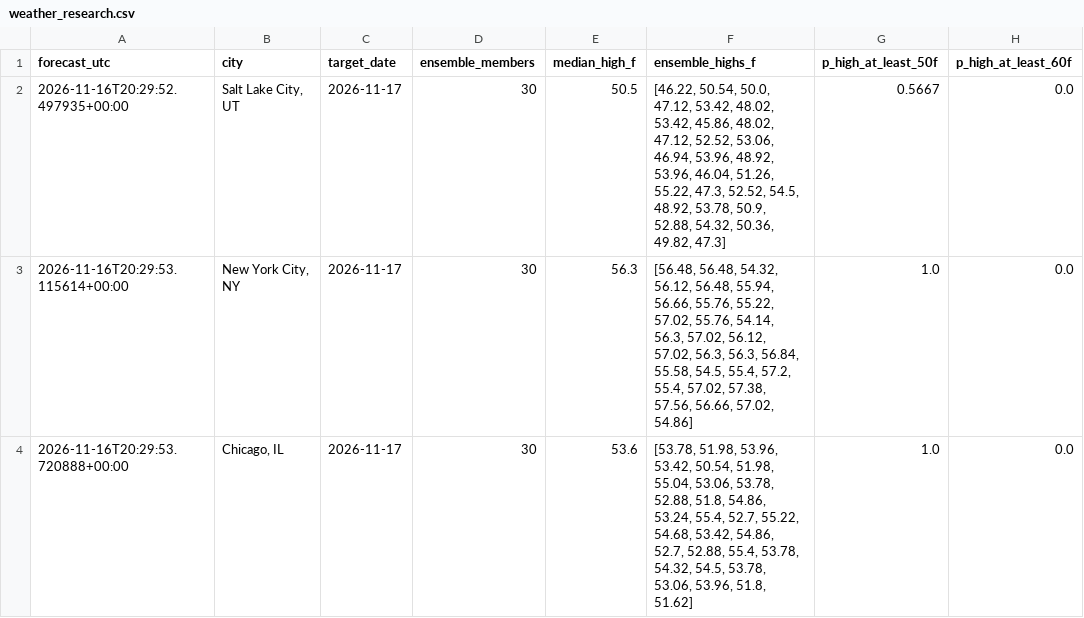
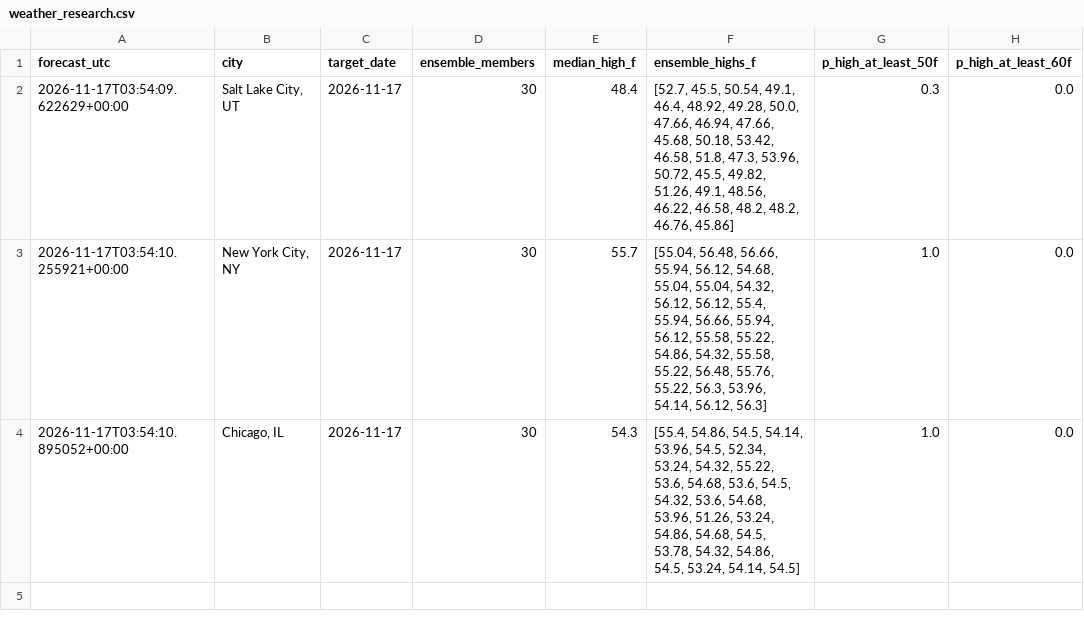
Before and after one commit to hpsyntheticoilsusa-gif/kalshi-ai-paper-trader, a CSV file: data/weather_research.csv, drawn as a sheet; only a part is shown; the diff names each change by its address in the sheet, - before the commit and + after, or states it on an @@ line.

```diff
--- a/data/weather_research.csv
+++ b/data/weather_research.csv
-A2 (forecast_utc): 2026-11-16T20:29:52.497935+00:00
+A2 (forecast_utc): 2026-11-17T03:54:09.622629+00:00
-E2 (median_high_f): 50.5
+E2 (median_high_f): 48.4
-F2 (ensemble_highs_f): [46.22, 50.54, 50.0, 47.12, 53.42, 48.02, 53.42, 45.86, 48.02, 47.12, 52.52, 53.06, 46.94, 53.96, 48.92, 53.96, 46.04, 51.26, 55.22, 47.3, 52.52, 54.5, 48.92, 53.78, 50.9, 52.88, 54.32, 50.36, 49.82, 47.3]
+F2 (ensemble_highs_f): [52.7, 45.5, 50.54, 49.1, 46.4, 48.92, 49.28, 50.0, 47.66, 46.94, 47.66, 45.68, 50.18, 53.42, 46.58, 51.8, 47.3, 53.96, 50.72, 45.5, 49.82, 51.26, 49.1, 48.56, 46.22, 46.58, 48.2, 48.2, 46.76, 45.86]
-G2 (p_high_at_least_50f): 0.5667
+G2 (p_high_at_least_50f): 0.3
-A3 (forecast_utc): 2026-11-16T20:29:53.115614+00:00
+A3 (forecast_utc): 2026-11-17T03:54:10.255921+00:00
-E3 (median_high_f): 56.3
+E3 (median_high_f): 55.7
-F3 (ensemble_highs_f): [56.48, 56.48, 54.32, 56.12, 56.48, 55.94, 56.66, 55.76, 55.22, 57.02, 55.76, 54.14, 56.3, 57.02, 56.12, 57.02, 56.3, 56.3, 56.84, 55.58, 54.5, 55.4, 57.2, 55.4, 57.02, 57.38, 57.56, 56.66, 57.02, 54.86]
+F3 (ensemble_highs_f): [55.04, 56.48, 56.66, 55.94, 56.12, 54.68, 55.04, 55.04, 54.32, 56.12, 56.12, 55.4, 55.94, 56.66, 55.94, 56.12, 55.58, 55.22, 54.86, 54.32, 55.58, 55.22, 56.48, 55.76, 55.22, 56.3, 53.96, 54.14, 56.12, 56.3]
-A4 (forecast_utc): 2026-11-16T20:29:53.720888+00:00
+A4 (forecast_utc): 2026-11-17T03:54:10.895052+00:00
-E4 (median_high_f): 53.6
+E4 (median_high_f): 54.3
-F4 (ensemble_highs_f): [53.78, 51.98, 53.96, 53.42, 50.54, 51.98, 55.04, 53.06, 53.78, 52.88, 51.8, 54.86, 53.24, 55.4, 52.7, 55.22, 54.68, 53.42, 54.86, 52.7, 52.88, 55.4, 53.78, 54.32, 54.5, 53.78, 53.06, 53.96, 51.8, 51.62]
+F4 (ensemble_highs_f): [55.4, 54.86, 54.5, 54.14, 53.96, 54.5, 52.34, 53.24, 54.32, 55.22, 53.6, 54.68, 53.6, 54.5, 54.32, 53.6, 54.68, 53.96, 51.26, 53.24, 54.86, 54.68, 54.5, 53.78, 54.32, 54.86, 54.5, 53.24, 54.14, 54.5]
```
Also changed, not shown: data/nba_forward_predictions.csv, data/weather_candidates.csv, 19 other files.
